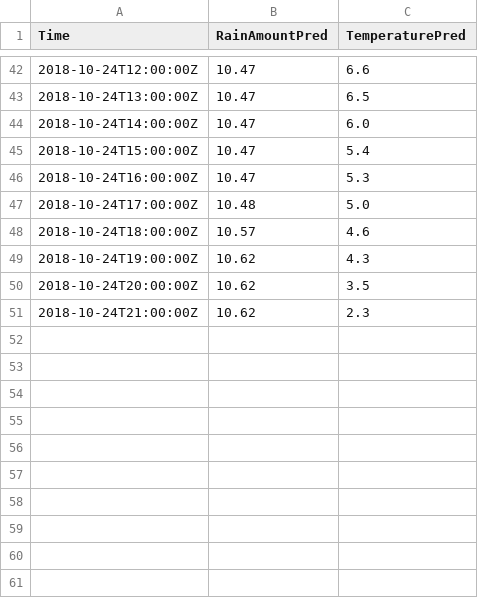
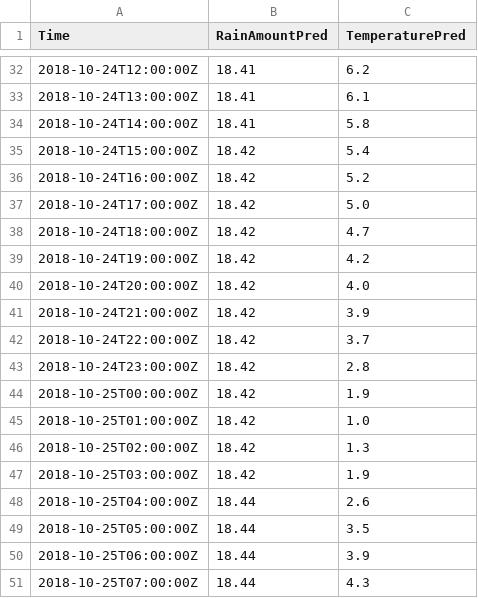
Before and after one commit to juhapekkaeloranta/citybike-statistical-analysis, a CSV file: prediction/weatherforecast-HelsinkiKaisaniemi-current.csv, drawn as a sheet; only a part is shown, gaps mark what is left out; the diff covers the shown part only.

```diff
--- a/prediction/weatherforecast-HelsinkiKaisaniemi-current.csv
+++ b/prediction/weatherforecast-HelsinkiKaisaniemi-current.csv
@@ -42,10 +32,20 @@ Time,RainAmountPred,TemperaturePred
-2018-10-24T12:00:00Z,10.47,6.6
-2018-10-24T13:00:00Z,10.47,6.5
-2018-10-24T14:00:00Z,10.47,6.0
-2018-10-24T15:00:00Z,10.47,5.4
-2018-10-24T16:00:00Z,10.47,5.3
-2018-10-24T17:00:00Z,10.48,5.0
-2018-10-24T18:00:00Z,10.57,4.6
-2018-10-24T19:00:00Z,10.62,4.3
-2018-10-24T20:00:00Z,10.62,3.5
-2018-10-24T21:00:00Z,10.62,2.3
+2018-10-24T12:00:00Z,18.41,6.2
+2018-10-24T13:00:00Z,18.41,6.1
+2018-10-24T14:00:00Z,18.41,5.8
+2018-10-24T15:00:00Z,18.42,5.4
+2018-10-24T16:00:00Z,18.42,5.2
+2018-10-24T17:00:00Z,18.42,5.0
+2018-10-24T18:00:00Z,18.42,4.7
+2018-10-24T19:00:00Z,18.42,4.2
+2018-10-24T20:00:00Z,18.42,4.0
+2018-10-24T21:00:00Z,18.42,3.9
+2018-10-24T22:00:00Z,18.42,3.7
+2018-10-24T23:00:00Z,18.42,2.8
+2018-10-25T00:00:00Z,18.42,1.9
+2018-10-25T01:00:00Z,18.42,1.0
+2018-10-25T02:00:00Z,18.42,1.3
+2018-10-25T03:00:00Z,18.42,1.9
+2018-10-25T04:00:00Z,18.44,2.6
+2018-10-25T05:00:00Z,18.44,3.5
+2018-10-25T06:00:00Z,18.44,3.9
+2018-10-25T07:00:00Z,18.44,4.3
```
Also changed, not shown: 10 removed rows and 57 edited cells elsewhere in this file, prediction/pastavailabilities-current.csv, prediction/weatherobservations-HelsinkiKaisaniemi-current.csv, 5 other files.
